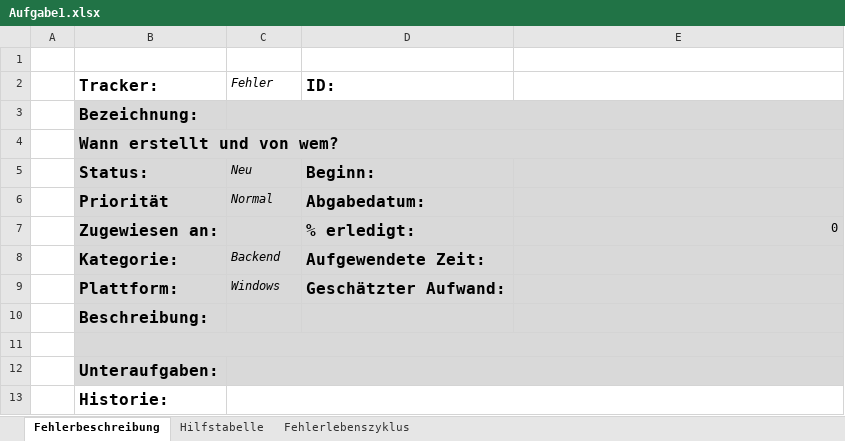
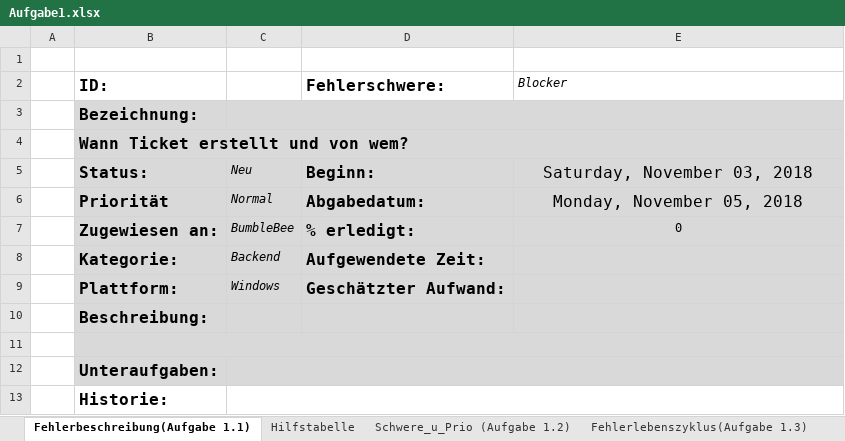
Before and after one commit to bumblebee95/STesting, an Excel workbook: Aufgaben/Aufgabenblatt1/Aufgabe1.xlsx, sheet Fehlerbeschreibung(Aufgabe 1.1), drawn as a sheet; values as stored, in another font and other column widths than the file's, no borders; conditional formats not drawn; removed rows and columns are numbered as before the commit, all else as after; the diff names each change by its address in the sheet, - before the commit and + after, or states it on an @@ line.

Commit message:
added aufgabe 1.3

```diff
--- a/Aufgaben/Aufgabenblatt1/Aufgabe1.xlsx (sheet Fehlerbeschreibung(Aufgabe 1.1))
+++ b/Aufgaben/Aufgabenblatt1/Aufgabe1.xlsx (sheet Fehlerbeschreibung(Aufgabe 1.1))
-sheet tab: Fehlerbeschreibung
+sheet tab: Fehlerbeschreibung(Aufgabe 1.1)
-sheet tab: Fehlerlebenszyklus
+sheet tab: Fehlerlebenszyklus(Aufgabe 1.3)
+sheet tab: Schwere_u_Prio (Aufgabe 1.2)
-row 2:  | Tracker: | Fehler | ID:
+row 2:  | ID: |  | Fehlerschwere: | Blocker
-B4: Wann erstellt und von wem?
+B4: Wann Ticket erstellt und von wem?
-E5: (empty)
+E5: Saturday, November 03, 2018
-E6: (empty)
+E6: Monday, November 05, 2018
-C7: (empty)
+C7: BumbleBee
-E7 alignment: right
+E7 alignment: center
```
Also changed, not shown: sheet Hilfstabelle, sheet Fehlerlebenszyklus(Aufgabe 1.3), charts or pictures, 1 other file.
